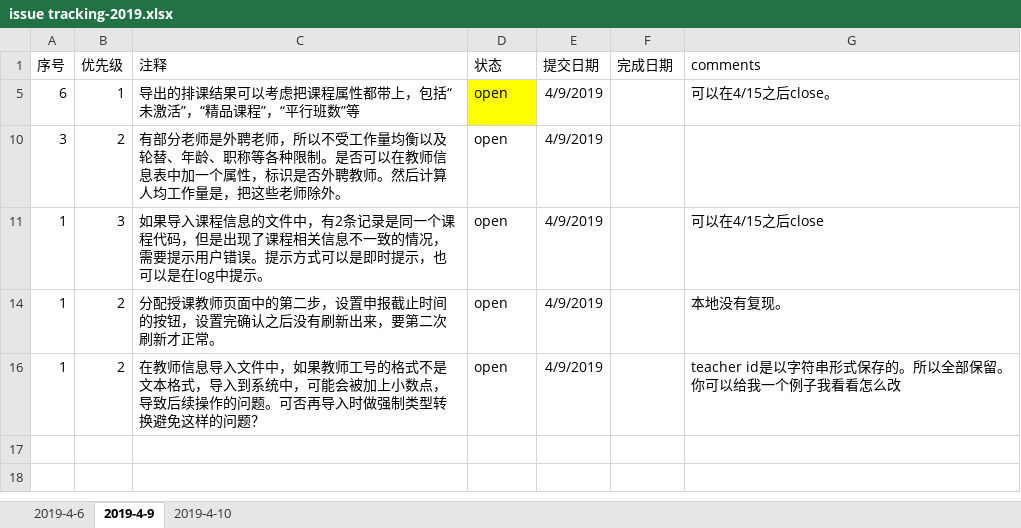
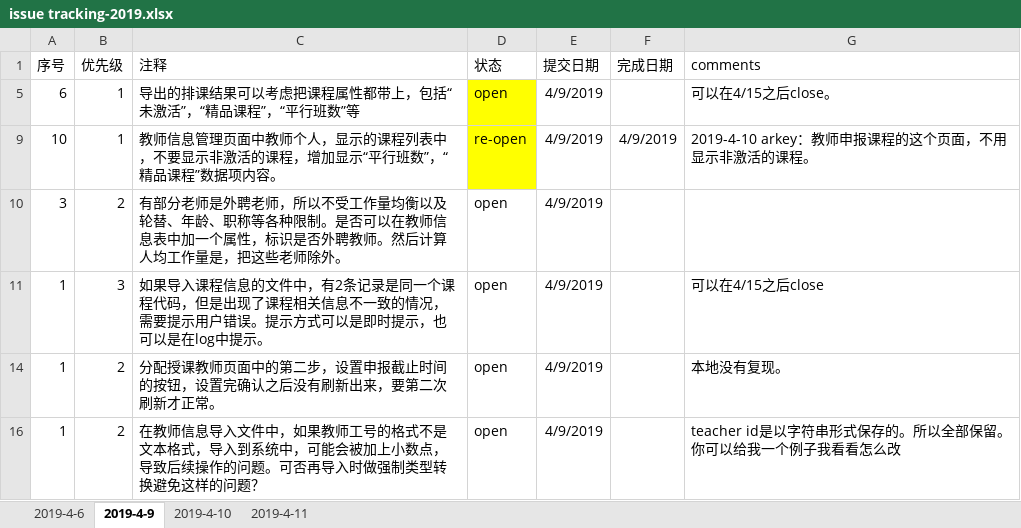
Before and after one commit to felixWEI/CM, an Excel workbook: issue tracking-2019.xlsx, sheet 2019-4-9, drawn as a sheet; values as stored, in another font and other column widths than the file's, no borders; the diff names each change by its address in the sheet, - before the commit and + after, or states it on an @@ line.

```diff
--- a/issue tracking-2019.xlsx (sheet 2019-4-9)
+++ b/issue tracking-2019.xlsx (sheet 2019-4-9)
+sheet tab: 2019-4-11
@@ row 9 unhidden: 10 | 1 | 教师信息管理页面中教师个人，显示的课程列表中，不要显示非激活的课程，增加显示“平行班数”，“精品课程”数据项内容。 | re-open | 4/9/2019 | 4/9/2019 | 2019-4-10 arkey：教师申报课程的这个页面，不用显示非激活的课程。 @@
```
Also changed, not shown: 3 other files.
